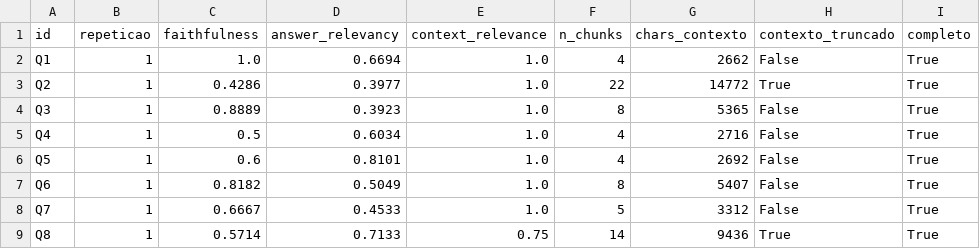
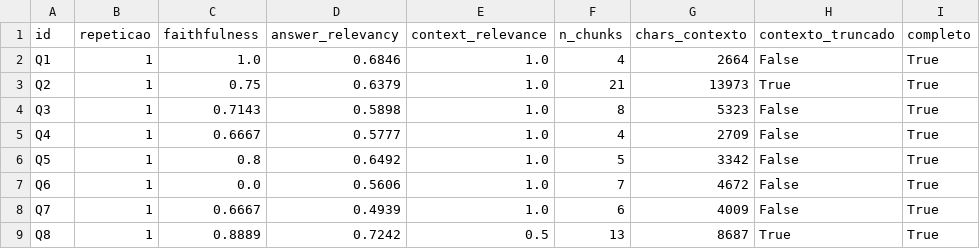
Before and after one commit to isabella-pila/infobot, a CSV file: ragas_agentico_700.csv, drawn as a sheet; only a part is shown; the diff covers the shown part only.

```diff
--- a/ragas_agentico_700.csv
+++ b/ragas_agentico_700.csv
@@ -1,9 +1,9 @@
 id,repeticao,faithfulness,answer_relevancy,context_relevance,n_chunks,chars_contexto,contexto_truncado,completo
-Q1,1,1.0,0.6694,1.0,4,2662,False,True
-Q2,1,0.4286,0.3977,1.0,22,14772,True,True
-Q3,1,0.8889,0.3923,1.0,8,5365,False,True
-Q4,1,0.5,0.6034,1.0,4,2716,False,True
-Q5,1,0.6,0.8101,1.0,4,2692,False,True
-Q6,1,0.8182,0.5049,1.0,8,5407,False,True
-Q7,1,0.6667,0.4533,1.0,5,3312,False,True
-Q8,1,0.5714,0.7133,0.75,14,9436,True,True
+Q1,1,1.0,0.6846,1.0,4,2664,False,True
+Q2,1,0.75,0.6379,1.0,21,13973,True,True
+Q3,1,0.7143,0.5898,1.0,8,5323,False,True
+Q4,1,0.6667,0.5777,1.0,4,2709,False,True
+Q5,1,0.8,0.6492,1.0,5,3342,False,True
+Q6,1,0.0,0.5606,1.0,7,4672,False,True
+Q7,1,0.6667,0.4939,1.0,6,4009,False,True
+Q8,1,0.8889,0.7242,0.5,13,8687,True,True
```
Also changed, not shown: 51 edited cells elsewhere in this file, ragas_agentico_700_comparacao.csv, 21 other files.
